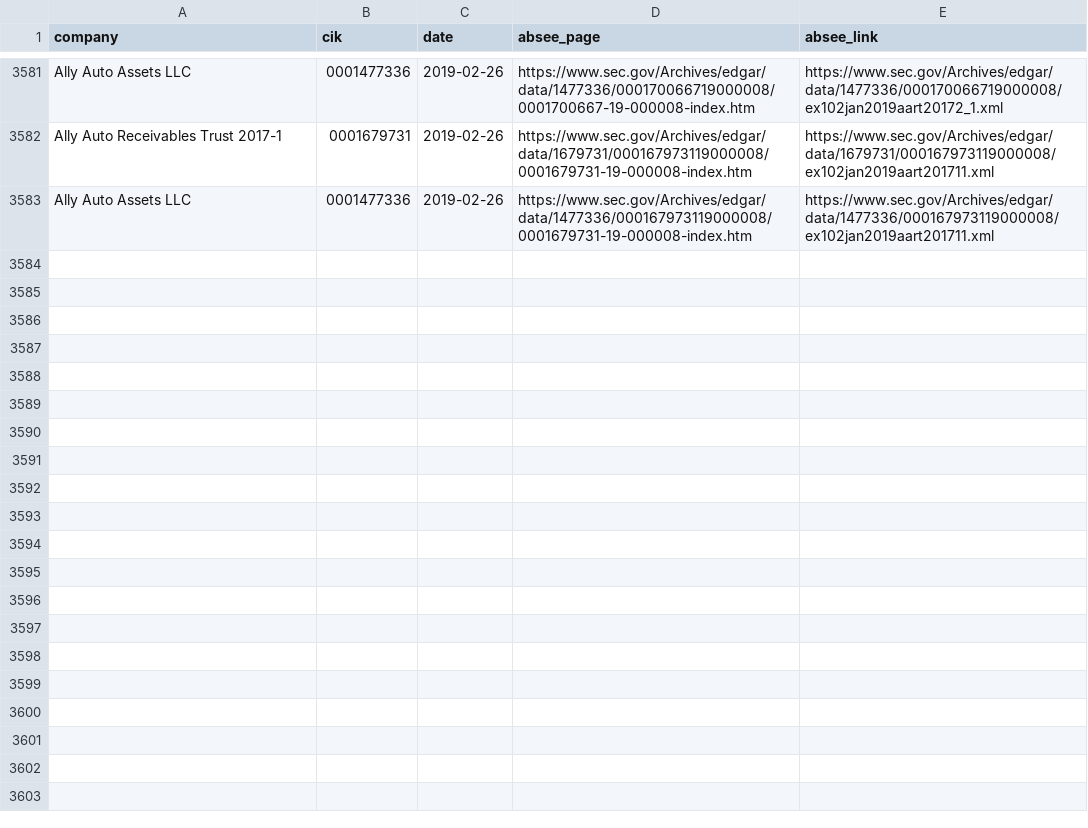
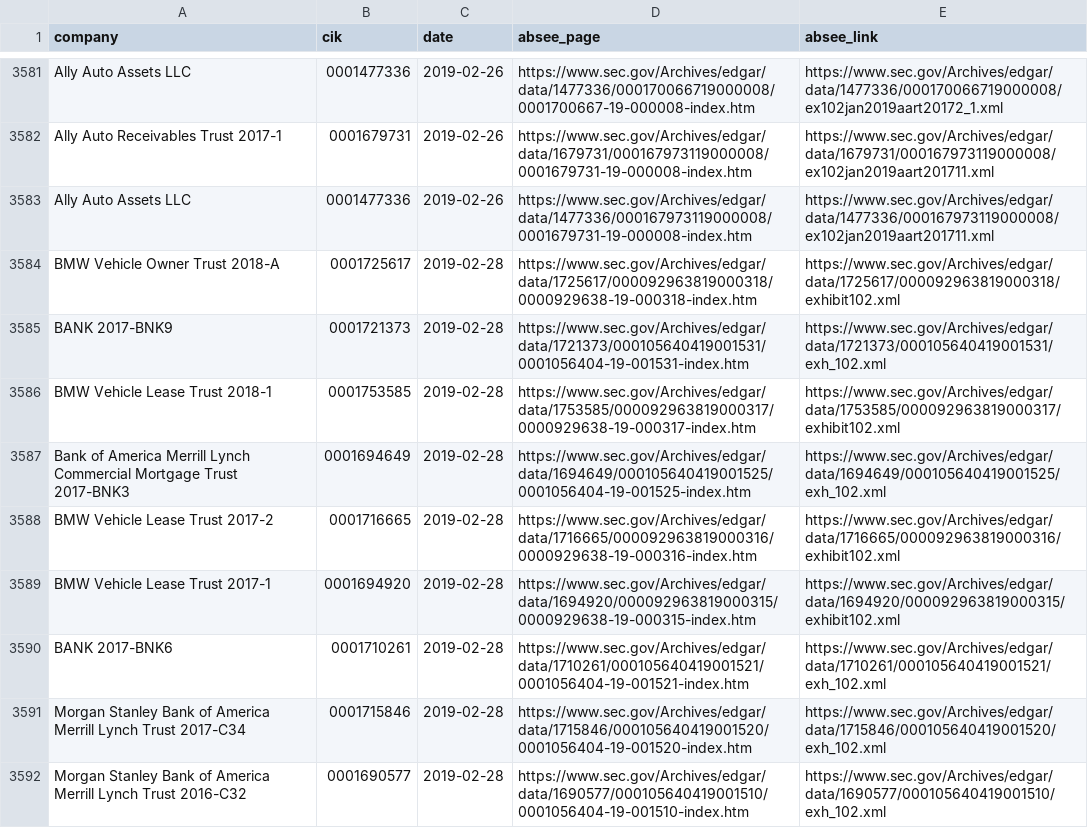
Before and after one commit to t-morrison/t-morrison.github.io, a CSV file: abs-ee/data/sources.csv, drawn as a sheet; only a part is shown, gaps mark what is left out; the diff covers the shown part only; the diff names each change by its address in the sheet, - before the commit and + after, or states it on an @@ line.

```diff
--- a/abs-ee/data/sources.csv
+++ b/abs-ee/data/sources.csv
+row 3584: BMW Vehicle Owner Trust 2018-A | 0001725617 | 2019-02-28 | https://www.sec.gov/Archives/edgar/data/1725617/000092963819000318/0000929638-19-000318-index.htm | https://www.sec.gov/Archives/edgar/data/1725617/000092963819000318/exhibit102.xml
+row 3585: BANK 2017-BNK9 | 0001721373 | 2019-02-28 | https://www.sec.gov/Archives/edgar/data/1721373/000105640419001531/0001056404-19-001531-index.htm | https://www.sec.gov/Archives/edgar/data/1721373/000105640419001531/exh_102.xml
+row 3586: BMW Vehicle Lease Trust 2018-1 | 0001753585 | 2019-02-28 | https://www.sec.gov/Archives/edgar/data/1753585/000092963819000317/0000929638-19-000317-index.htm | https://www.sec.gov/Archives/edgar/data/1753585/000092963819000317/exhibit102.xml
+row 3587: Bank of America Merrill Lynch Commercial Mortgage Trust 2017-BNK3 | 0001694649 | 2019-02-28 | https://www.sec.gov/Archives/edgar/data/1694649/000105640419001525/0001056404-19-001525-index.htm | https://www.sec.gov/Archives/edgar/data/1694649/000105640419001525/exh_102.xml
+row 3588: BMW Vehicle Lease Trust 2017-2 | 0001716665 | 2019-02-28 | https://www.sec.gov/Archives/edgar/data/1716665/000092963819000316/0000929638-19-000316-index.htm | https://www.sec.gov/Archives/edgar/data/1716665/000092963819000316/exhibit102.xml
+row 3589: BMW Vehicle Lease Trust 2017-1 | 0001694920 | 2019-02-28 | https://www.sec.gov/Archives/edgar/data/1694920/000092963819000315/0000929638-19-000315-index.htm | https://www.sec.gov/Archives/edgar/data/1694920/000092963819000315/exhibit102.xml
+row 3590: BANK 2017-BNK6 | 0001710261 | 2019-02-28 | https://www.sec.gov/Archives/edgar/data/1710261/000105640419001521/0001056404-19-001521-index.htm | https://www.sec.gov/Archives/edgar/data/1710261/000105640419001521/exh_102.xml
+row 3591: Morgan Stanley Bank of America Merrill Lynch Trust 2017-C34 | 0001715846 | 2019-02-28 | https://www.sec.gov/Archives/edgar/data/1715846/000105640419001520/0001056404-19-001520-index.htm | https://www.sec.gov/Archives/edgar/data/1715846/000105640419001520/exh_102.xml
+row 3592: Morgan Stanley Bank of America Merrill Lynch Trust 2016-C32 | 0001690577 | 2019-02-28 | https://www.sec.gov/Archives/edgar/data/1690577/000105640419001510/0001056404-19-001510-index.htm | https://www.sec.gov/Archives/edgar/data/1690577/000105640419001510/exh_102.xml
```
Also changed, not shown: 9 added rows elsewhere in this file, abs-ee/data/log.csv.
